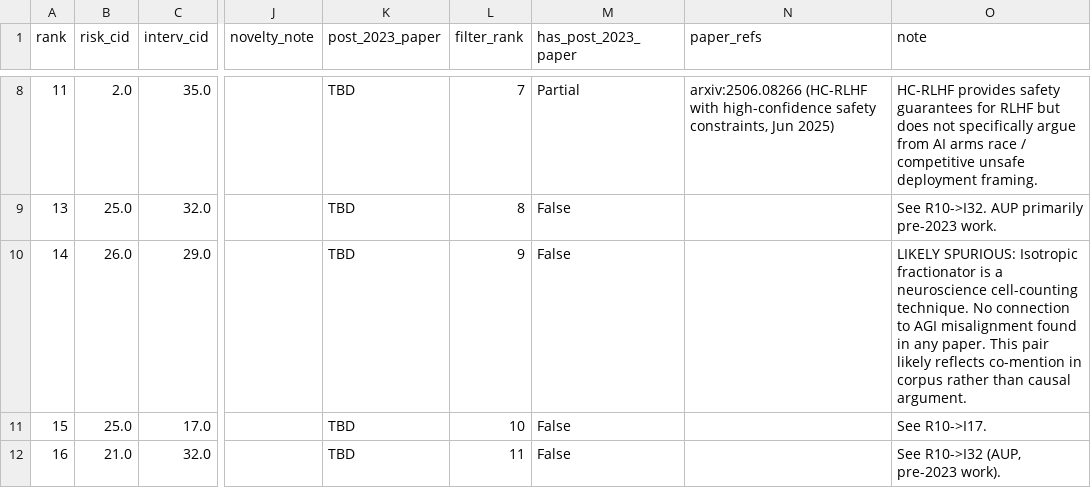
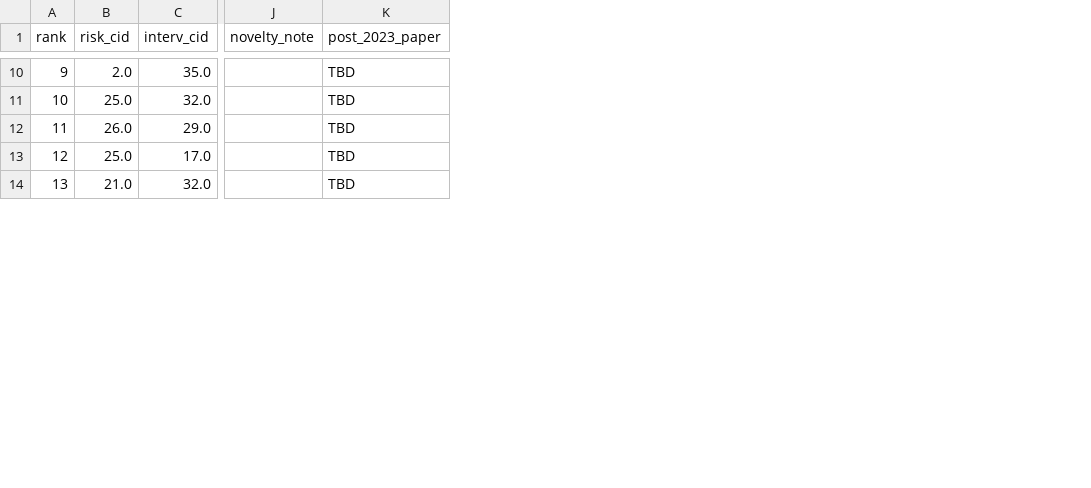
Before and after one commit to MartinLeitgab/AISafetyIntervention_LiteratureExtraction, a CSV file: graph_analysis/phase2_results/step4_finalanalysis/step4_connectivity/novel_sim_bridged_pairs_top20_technical.csv, drawn as a sheet; only a part is shown, gaps mark what is left out; removed rows and columns are numbered as before the commit, all else as after; the diff covers the shown part only; the diff names each change by its address in the sheet, - before the commit and + after, or states it on an @@ line.

```diff
--- a/graph_analysis/phase2_results/step4_finalanalysis/step4_connectivity/novel_sim_bridged_pairs_top20_technical.csv
+++ b/graph_analysis/phase2_results/step4_finalanalysis/step4_connectivity/novel_sim_bridged_pairs_top20_technical.csv
-column L (filter_rank), rows 8-12: 7 | 8 | 9 | 10 | 11
-column M (has_post_2023_paper), rows 8-12: Partial | False | False | False | False
-column N (paper_refs), row 8: arxiv:2506.08266 (HC-RLHF with high-confidence safety constraints, Jun 2025)
-column O (note), rows 8-12: HC-RLHF provides safety guarantees for RLHF but does not specifically argue from AI arms race / competitive unsafe deployment framing. | See R10->I32. AUP primarily pre-2023 work. | LIKELY SPURIOUS: Isotropic fractionator is a neuroscience cell-counting technique. No connection to AGI misalignment found in any paper. This pair likely reflects co-mention in corpus rather than causal argument. | See R10->I17. | See R10->I32 (AUP, pre-2023 work).
-A10 (rank): 11
+A10 (rank): 9
-A11 (rank): 13
+A11 (rank): 10
-A12 (rank): 14
+A12 (rank): 11
-A13 (rank): 15
+A13 (rank): 12
-A14 (rank): 16
+A14 (rank): 13
```
Also changed, not shown: 3 added rows, 1 removed row and 7 edited cells elsewhere in this file, graph_analysis/phase2_results/step4_finalanalysis/step4_connectivity/novel_sim_bridged_pairs_full.csv, graph_analysis/phase2_results/step4_finalanalysis/step4_connectivity/novel_sim_bridged_pairs_top20.csv, 6 other files.
